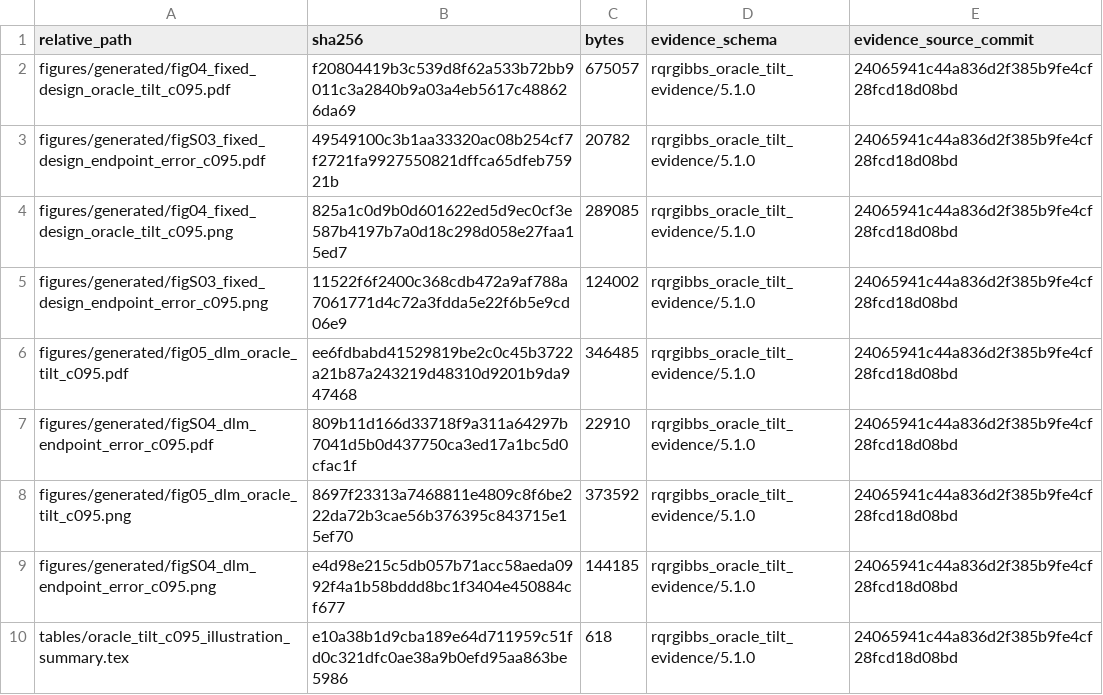
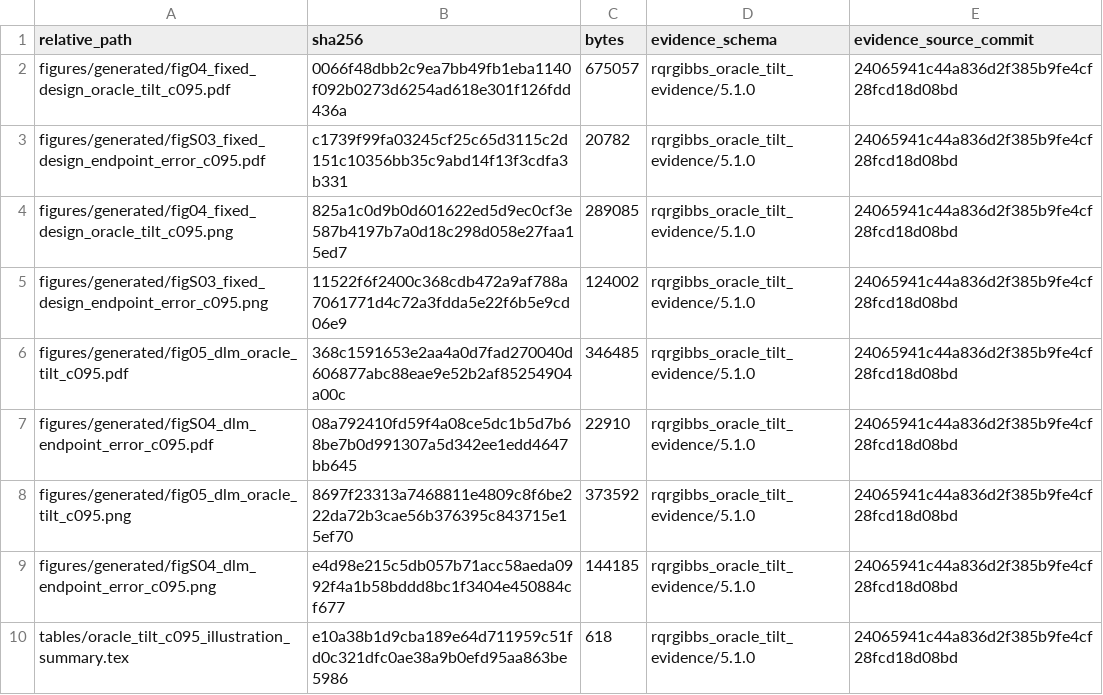
Before and after one commit to AntonioAPDL/RQR-GIBBS, a CSV file: figures/generated/oracle_tilt_c095_figure_manifest.csv, drawn as a sheet.

```diff
--- a/figures/generated/oracle_tilt_c095_figure_manifest.csv
+++ b/figures/generated/oracle_tilt_c095_figure_manifest.csv
@@ -1,8 +1,8 @@
 "relative_path","sha256","bytes","evidence_schema","evidence_source_commit"
-"figures/generated/fig04_fixed_design_oracle_tilt_c095.pdf","f20804419b3c539d8f62a533b72bb9011c3a2840b9a03a4eb5617c488626da69",675057,"rqrgibbs_oracle_tilt_evidence/5.1.0","24065941c44a836d2f385b9fe4cf28fcd18d08bd"
-"figures/generated/figS03_fixed_design_endpoint_error_c095.pdf","49549100c3b1aa33320ac08b254cf7f2721fa9927550821dffca65dfeb75921b",20782,"rqrgibbs_oracle_tilt_evidence/5.1.0","24065941c44a836d2f385b9fe4cf28fcd18d08bd"
+"figures/generated/fig04_fixed_design_oracle_tilt_c095.pdf","0066f48dbb2c9ea7bb49fb1eba1140f092b0273d6254ad618e301f126fdd436a",675057,"rqrgibbs_oracle_tilt_evidence/5.1.0","24065941c44a836d2f385b9fe4cf28fcd18d08bd"
+"figures/generated/figS03_fixed_design_endpoint_error_c095.pdf","c1739f99fa03245cf25c65d3115c2d151c10356bb35c9abd14f13f3cdfa3b331",20782,"rqrgibbs_oracle_tilt_evidence/5.1.0","24065941c44a836d2f385b9fe4cf28fcd18d08bd"
 "figures/generated/fig04_fixed_design_oracle_tilt_c095.png","825a1c0d9b0d601622ed5d9ec0cf3e587b4197b7a0d18c298d058e27faa15ed7",289085,"rqrgibbs_oracle_tilt_evidence/5.1.0","24065941c44a836d2f385b9fe4cf28fcd18d08bd"
 "figures/generated/figS03_fixed_design_endpoint_error_c095.png","11522f6f2400c368cdb472a9af788a7061771d4c72a3fdda5e22f6b5e9cd06e9",124002,"rqrgibbs_oracle_tilt_evidence/5.1.0","24065941c44a836d2f385b9fe4cf28fcd18d08bd"
-"figures/generated/fig05_dlm_oracle_tilt_c095.pdf","ee6fdbabd41529819be2c0c45b3722a21b87a243219d48310d9201b9da947468",346485,"rqrgibbs_oracle_tilt_evidence/5.1.0","24065941c44a836d2f385b9fe4cf28fcd18d08bd"
-"figures/generated/figS04_dlm_endpoint_error_c095.pdf","809b11d166d33718f9a311a64297b7041d5b0d437750ca3ed17a1bc5d0cfac1f",22910,"rqrgibbs_oracle_tilt_evidence/5.1.0","24065941c44a836d2f385b9fe4cf28fcd18d08bd"
+"figures/generated/fig05_dlm_oracle_tilt_c095.pdf","368c1591653e2aa4a0d7fad270040d606877abc88eae9e52b2af85254904a00c",346485,"rqrgibbs_oracle_tilt_evidence/5.1.0","24065941c44a836d2f385b9fe4cf28fcd18d08bd"
+"figures/generated/figS04_dlm_endpoint_error_c095.pdf","08a792410fd59f4a08ce5dc1b5d7b68be7b0d991307a5d342ee1edd4647bb645",22910,"rqrgibbs_oracle_tilt_evidence/5.1.0","24065941c44a836d2f385b9fe4cf28fcd18d08bd"
 "figures/generated/fig05_dlm_oracle_tilt_c095.png","8697f23313a7468811e4809c8f6be222da72b3cae56b376395c843715e15ef70",373592,"rqrgibbs_oracle_tilt_evidence/5.1.0","24065941c44a836d2f385b9fe4cf28fcd18d08bd"
```
Also changed, not shown: figures/generated/rqr_theory_figure_provenance.csv, 11 other files.
